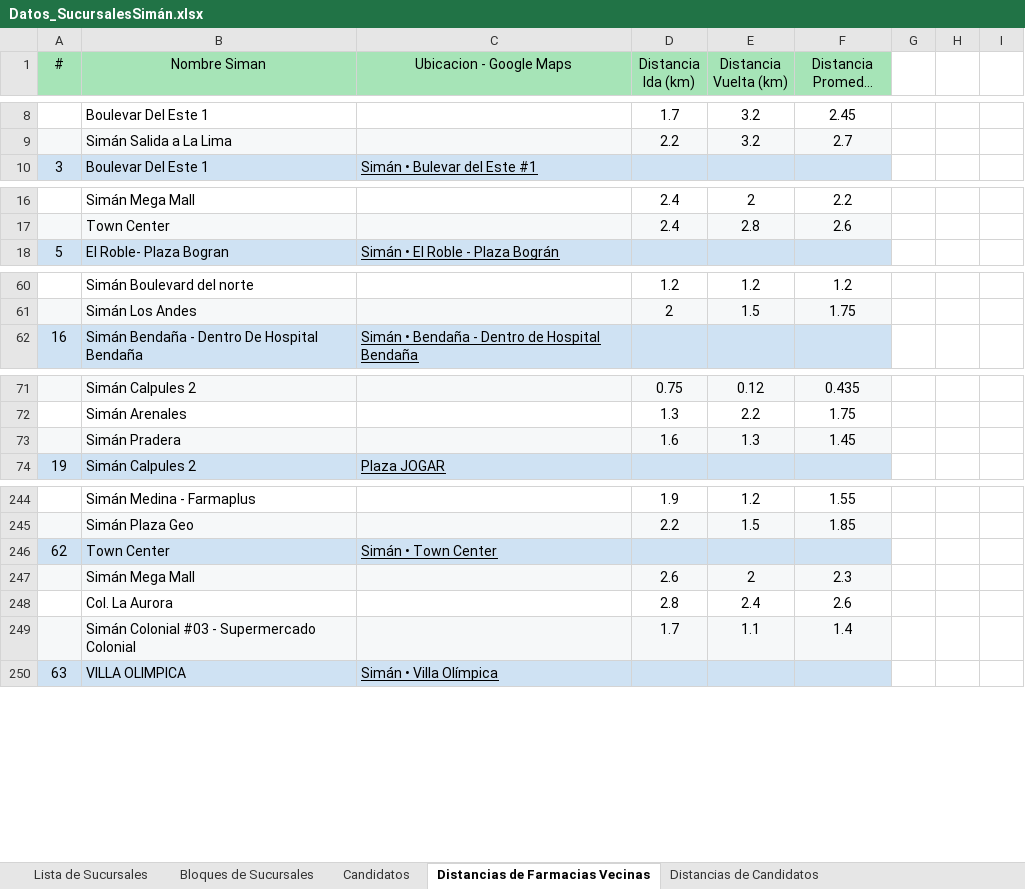
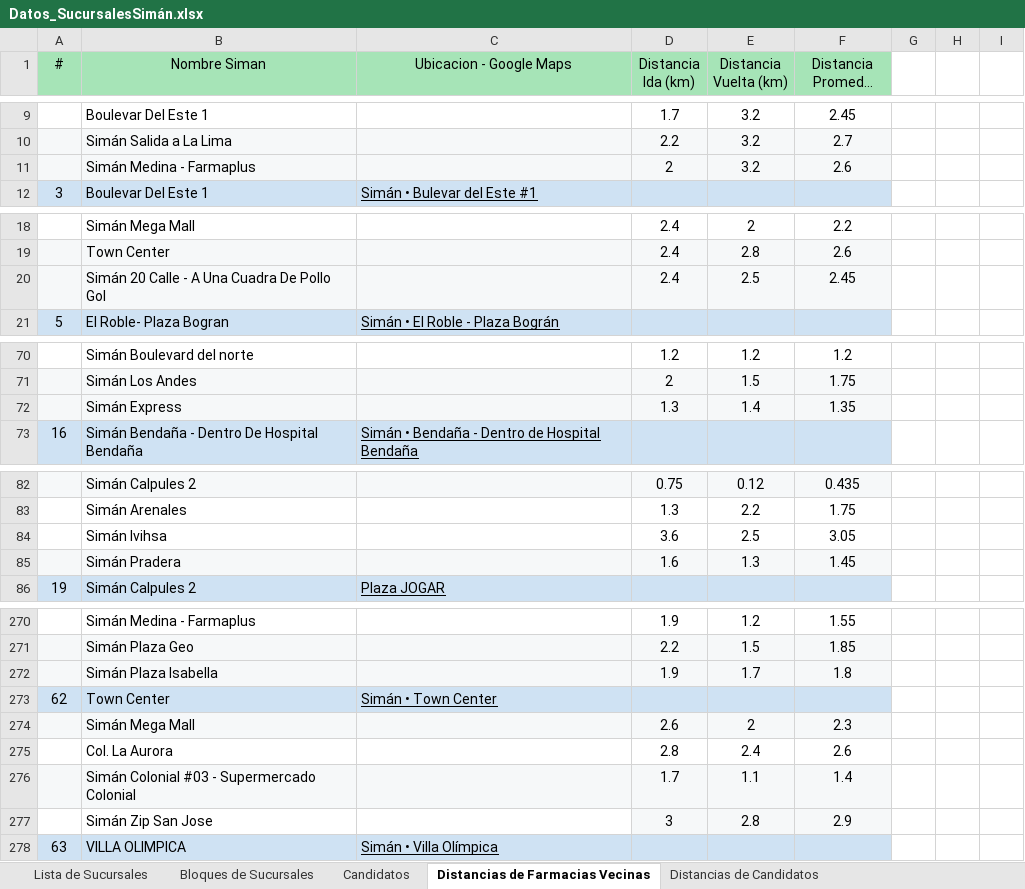
Before and after one commit to RoyGeova07/Discretas-Circuito-Hamiltoniano-Siman, an Excel workbook: Datos_SucursalesSimán.xlsx, sheet Distancias de Farmacias Vecinas, drawn as a sheet; only a part is shown, gaps mark what is left out; long unchanged cells end in …; values as stored, in another font and other column widths than the file's, no borders; the diff covers the shown part only; the diff names each change by its address in the sheet, - before the commit and + after, or states it on an @@ line.

```diff
--- a/Datos_SucursalesSimán.xlsx (sheet Distancias de Farmacias Vecinas)
+++ b/Datos_SucursalesSimán.xlsx (sheet Distancias de Farmacias Vecinas)
+row 11:  | Simán Medina - Farmaplus |  | 2 | 3.2 | 2.6
+row 20:  | Simán 20 Calle - A Una Cuadra De Pollo Gol |  | 2.4 | 2.5 | 2.45
+row 72:  | Simán Express |  | 1.3 | 1.4 | 1.35
+row 84:  | Simán Ivihsa |  | 3.6 | 2.5 | 3.05
+row 272:  | Simán Plaza Isabella |  | 1.9 | 1.7 | 1.8
+row 277:  | Simán Zip San Jose |  | 3 | 2.8 | 2.9
```
Also changed, not shown: 22 added rows and 1 edited cell elsewhere in this sheet, formulas that keep their value, 2 other files.
